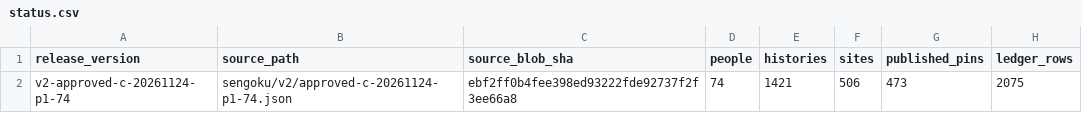
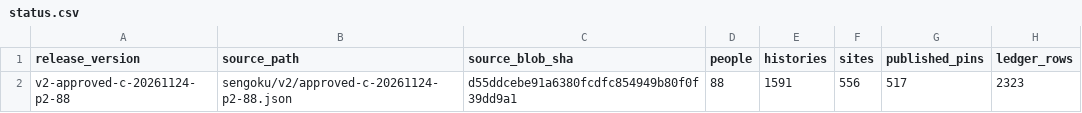
Before and after one commit to kengo-alfa01/walked, a CSV file: data/c-release/status.csv, drawn as a sheet; removed rows and columns are numbered as before the commit, all else as after; the diff names each change by its address in the sheet, - before the commit and + after, or states it on an @@ line.

Commit message:
C Phase2: isolate approved additional 14 people and 44 pins over verified Phase1

```diff
--- a/data/c-release/status.csv
+++ b/data/c-release/status.csv
-row 2: v2-approved-c-20261124-p1-74 | sengoku/v2/approved-c-20261124-p1-74.json | ebf2ff0b4fee398ed93222fde92737f2f3ee66a8 | 74 | 1421 | 506 | 473 | 2075
+row 2: v2-approved-c-20261124-p2-88 | sengoku/v2/approved-c-20261124-p2-88.json | d55ddcebe91a6380fcdfc854949b80f0f39dd9a1 | 88 | 1591 | 556 | 517 | 2323
```
Also changed, not shown: 4 other files.
